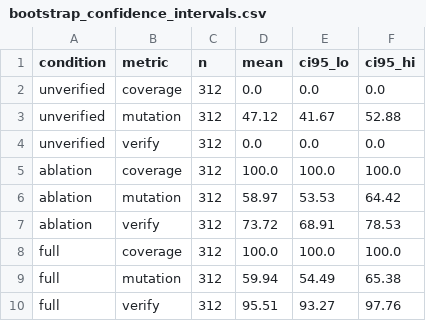
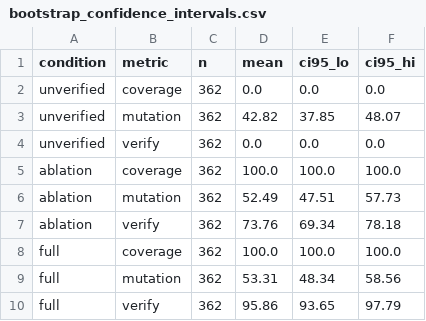
Before and after one commit to javvadivijayprasad/TestCaseGen_Reserach, a CSV file: tables/bootstrap_confidence_intervals.csv, drawn as a sheet.

```diff
--- a/tables/bootstrap_confidence_intervals.csv
+++ b/tables/bootstrap_confidence_intervals.csv
@@ -1,10 +1,10 @@
 condition,metric,n,mean,ci95_lo,ci95_hi
-unverified,coverage,312,0.0,0.0,0.0
-unverified,mutation,312,47.12,41.67,52.88
-unverified,verify,312,0.0,0.0,0.0
-ablation,coverage,312,100.0,100.0,100.0
-ablation,mutation,312,58.97,53.53,64.42
-ablation,verify,312,73.72,68.91,78.53
-full,coverage,312,100.0,100.0,100.0
-full,mutation,312,59.94,54.49,65.38
-full,verify,312,95.51,93.27,97.76
+unverified,coverage,362,0.0,0.0,0.0
+unverified,mutation,362,42.82,37.85,48.07
+unverified,verify,362,0.0,0.0,0.0
+ablation,coverage,362,100.0,100.0,100.0
+ablation,mutation,362,52.49,47.51,57.73
+ablation,verify,362,73.76,69.34,78.18
+full,coverage,362,100.0,100.0,100.0
+full,mutation,362,53.31,48.34,58.56
+full,verify,362,95.86,93.65,97.79
```
Also changed, not shown: tables/executable_mutation_by_operator.csv, tables/per_domain_significance.csv, 26 other files.
